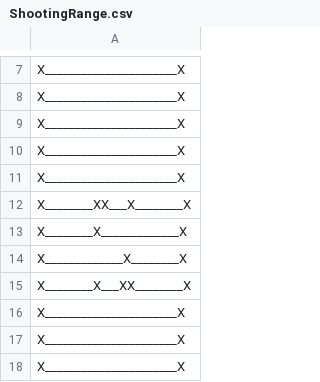
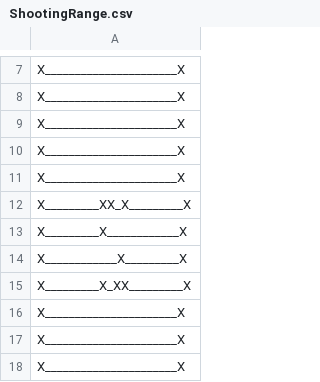
Before and after one commit to DrSkipper/Watchlist, a CSV file: Levels/ShootingRange.csv, drawn as a sheet; only a part is shown, gaps mark what is left out.

```diff
--- a/Levels/ShootingRange.csv
+++ b/Levels/ShootingRange.csv
@@ -11,6 +11,6 @@ X______________________X
 X______________________X
-X________XX___X________X
-X________X_____________X
-X_____________X________X
-X________X___XX________X
+X_________XX_X_________X
+X_________X____________X
+X____________X_________X
+X_________X_XX_________X
 X______________________X
```
Also changed, not shown: 14 other files.
